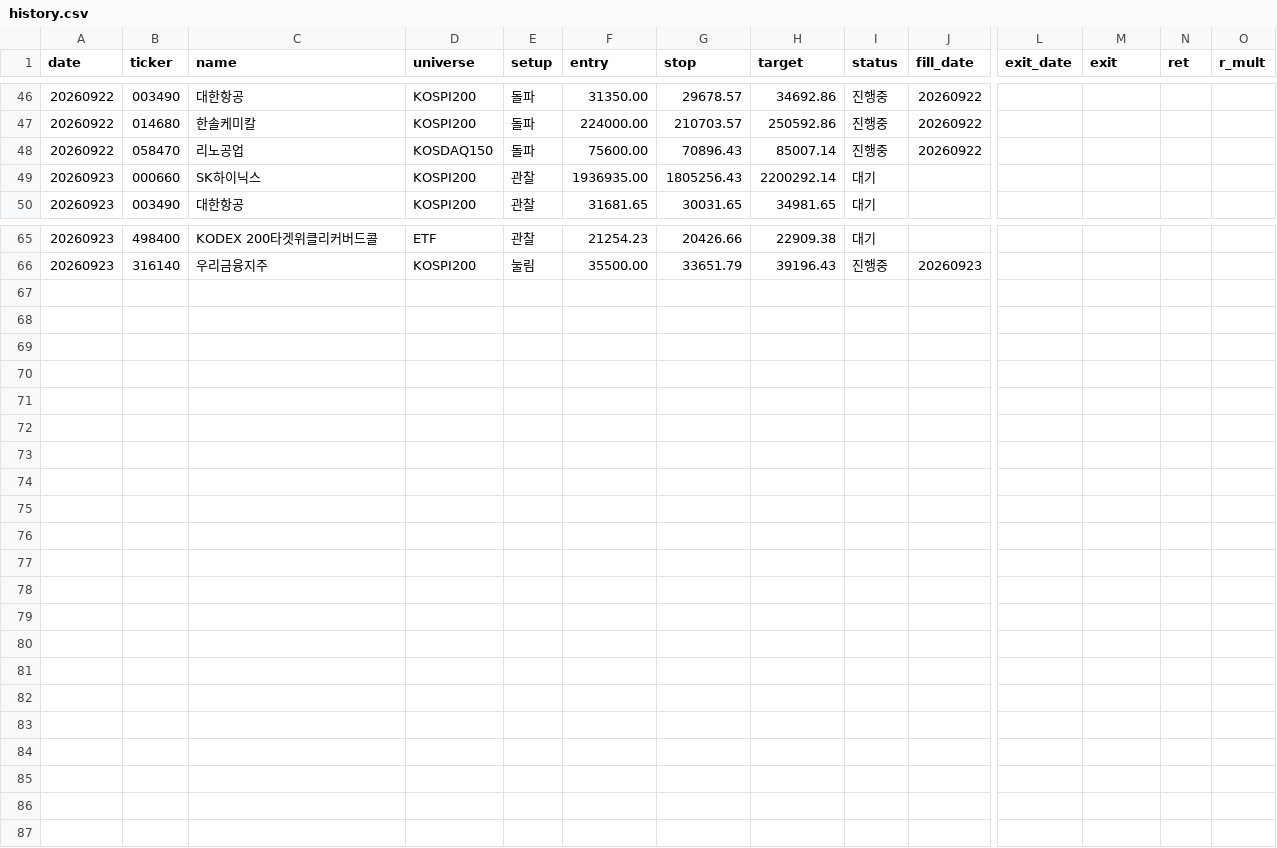
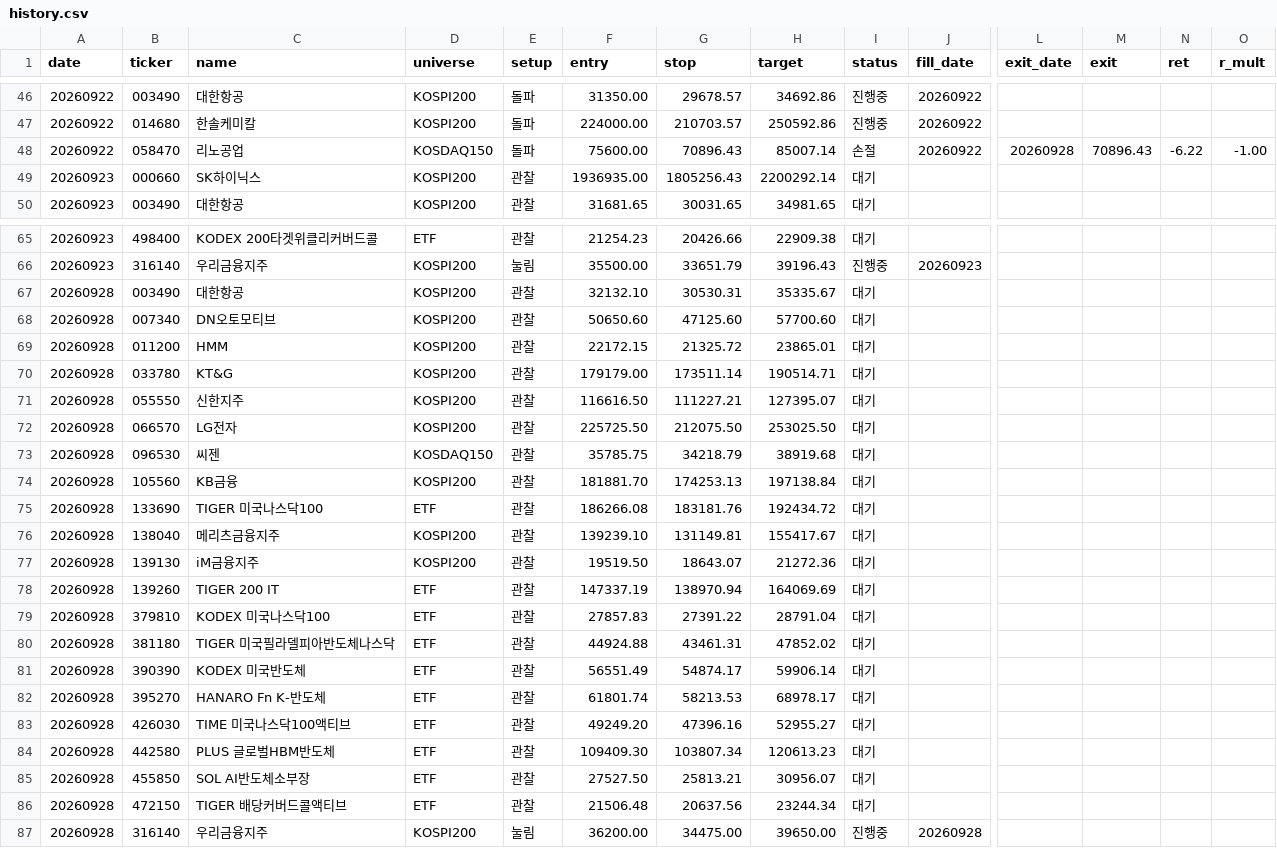
Before and after one commit to khj78889-rgb/daily-market-brief, a CSV file: swing/history.csv, drawn as a sheet; only a part is shown, gaps mark what is left out; rows hold the shown columns only; the diff covers the shown part only; the diff names each change by its address in the sheet, - before the commit and + after, or states it on an @@ line.

```diff
--- a/swing/history.csv
+++ b/swing/history.csv
-I48 (status): 진행중
+I48 (status): 손절
-L48 (exit_date): (empty)
+L48 (exit_date): 20260928
-M48 (exit): (empty)
+M48 (exit): 70896.43
-N48 (ret): (empty)
+N48 (ret): -6.22
-O48 (r_mult): (empty)
+O48 (r_mult): -1.00
+row 67: 20260928 | 003490 | 대한항공 | KOSPI200 | 관찰 | 32132.10 | 30530.31 | 35335.67 | 대기
+row 68: 20260928 | 007340 | DN오토모티브 | KOSPI200 | 관찰 | 50650.60 | 47125.60 | 57700.60 | 대기
+row 69: 20260928 | 011200 | HMM | KOSPI200 | 관찰 | 22172.15 | 21325.72 | 23865.01 | 대기
+row 70: 20260928 | 033780 | KT&G | KOSPI200 | 관찰 | 179179.00 | 173511.14 | 190514.71 | 대기
+row 71: 20260928 | 055550 | 신한지주 | KOSPI200 | 관찰 | 116616.50 | 111227.21 | 127395.07 | 대기
+row 72: 20260928 | 066570 | LG전자 | KOSPI200 | 관찰 | 225725.50 | 212075.50 | 253025.50 | 대기
+row 73: 20260928 | 096530 | 씨젠 | KOSDAQ150 | 관찰 | 35785.75 | 34218.79 | 38919.68 | 대기
+row 74: 20260928 | 105560 | KB금융 | KOSPI200 | 관찰 | 181881.70 | 174253.13 | 197138.84 | 대기
+row 75: 20260928 | 133690 | TIGER 미국나스닥100 | ETF | 관찰 | 186266.08 | 183181.76 | 192434.72 | 대기
+row 76: 20260928 | 138040 | 메리츠금융지주 | KOSPI200 | 관찰 | 139239.10 | 131149.81 | 155417.67 | 대기
+row 77: 20260928 | 139130 | iM금융지주 | KOSPI200 | 관찰 | 19519.50 | 18643.07 | 21272.36 | 대기
+row 78: 20260928 | 139260 | TIGER 200 IT | ETF | 관찰 | 147337.19 | 138970.94 | 164069.69 | 대기
+row 79: 20260928 | 379810 | KODEX 미국나스닥100 | ETF | 관찰 | 27857.83 | 27391.22 | 28791.04 | 대기
+row 80: 20260928 | 381180 | TIGER 미국필라델피아반도체나스닥 | ETF | 관찰 | 44924.88 | 43461.31 | 47852.02 | 대기
+row 81: 20260928 | 390390 | KODEX 미국반도체 | ETF | 관찰 | 56551.49 | 54874.17 | 59906.14 | 대기
+row 82: 20260928 | 395270 | HANARO Fn K-반도체 | ETF | 관찰 | 61801.74 | 58213.53 | 68978.17 | 대기
+row 83: 20260928 | 426030 | TIME 미국나스닥100액티브 | ETF | 관찰 | 49249.20 | 47396.16 | 52955.27 | 대기
+row 84: 20260928 | 442580 | PLUS 글로벌HBM반도체 | ETF | 관찰 | 109409.30 | 103807.34 | 120613.23 | 대기
+row 85: 20260928 | 455850 | SOL AI반도체소부장 | ETF | 관찰 | 27527.50 | 25813.21 | 30956.07 | 대기
+row 86: 20260928 | 472150 | TIGER 배당커버드콜액티브 | ETF | 관찰 | 21506.48 | 20637.56 | 23244.34 | 대기
+row 87: 20260928 | 316140 | 우리금융지주 | KOSPI200 | 눌림 | 36200.00 | 34475.00 | 39650.00 | 진행중 | 20260928
```
Also changed, not shown: 3 edited cells elsewhere in this file, 2 other files.
